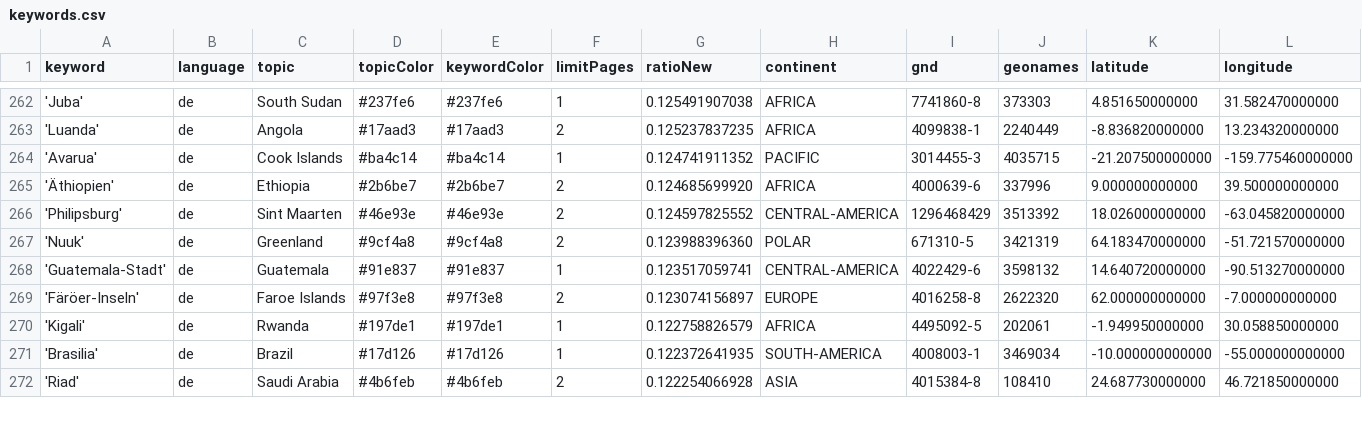
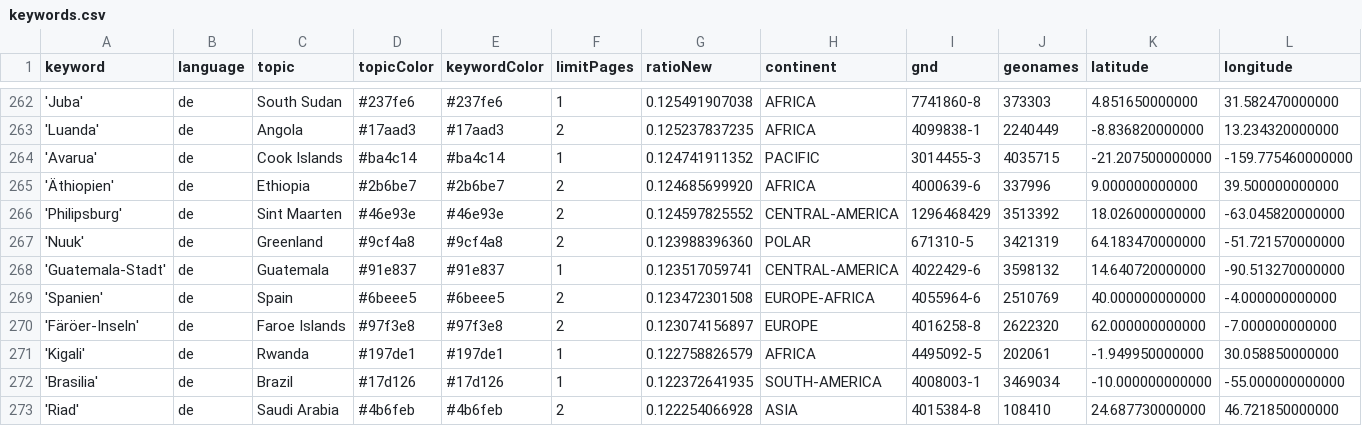
Before and after one commit to mizilett-news/ortsFluesterer, a CSV file: keywords.csv, drawn as a sheet; only a part is shown, gaps mark what is left out; rows hold the shown columns only; the diff covers the shown part only; the diff names each change by its address in the sheet, - before the commit and + after, or states it on an @@ line.

```diff
--- a/keywords.csv
+++ b/keywords.csv
+row 269: 'Spanien' | de | Spain | #6beee5 | #6beee5 | 2 | 0.123472301508 | EUROPE-AFRICA | 4055964-6 | 2510769 | 40.000000000000 | -4.000000000000
```
Also changed, not shown: 2 added rows, 3 removed rows and 5 edited cells elsewhere in this file, csv/news_2026_08.csv, 1 other file.
